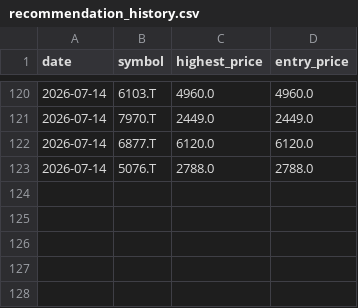
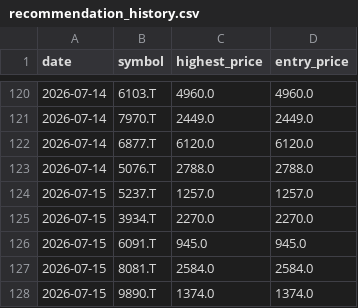
Before and after one commit to Stock-tsuboi/stock-screener, a CSV file: recommendation_history.csv, drawn as a sheet; only a part is shown, gaps mark what is left out; the diff names each change by its address in the sheet, - before the commit and + after, or states it on an @@ line.

```diff
--- a/recommendation_history.csv
+++ b/recommendation_history.csv
+row 124: 2026-07-15 | 5237.T | 1257.0 | 1257.0
+row 125: 2026-07-15 | 3934.T | 2270.0 | 2270.0
+row 126: 2026-07-15 | 6091.T | 945.0 | 945.0
+row 127: 2026-07-15 | 8081.T | 2584.0 | 2584.0
+row 128: 2026-07-15 | 9890.T | 1374.0 | 1374.0
```
